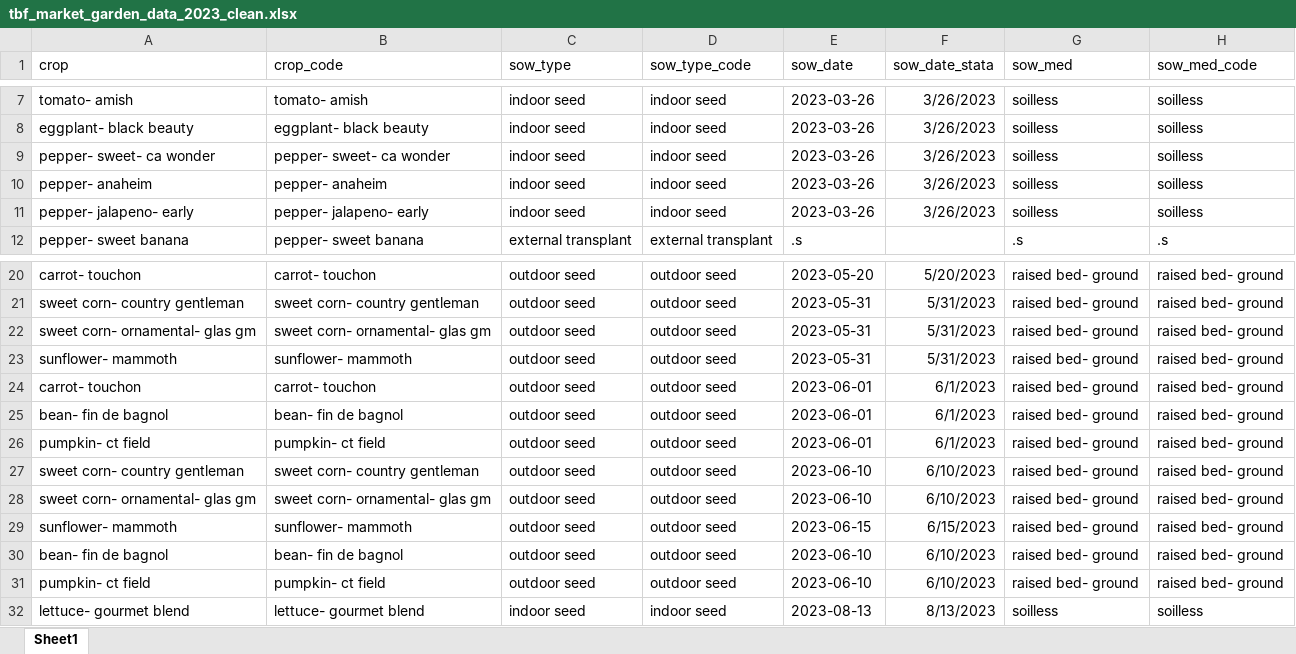
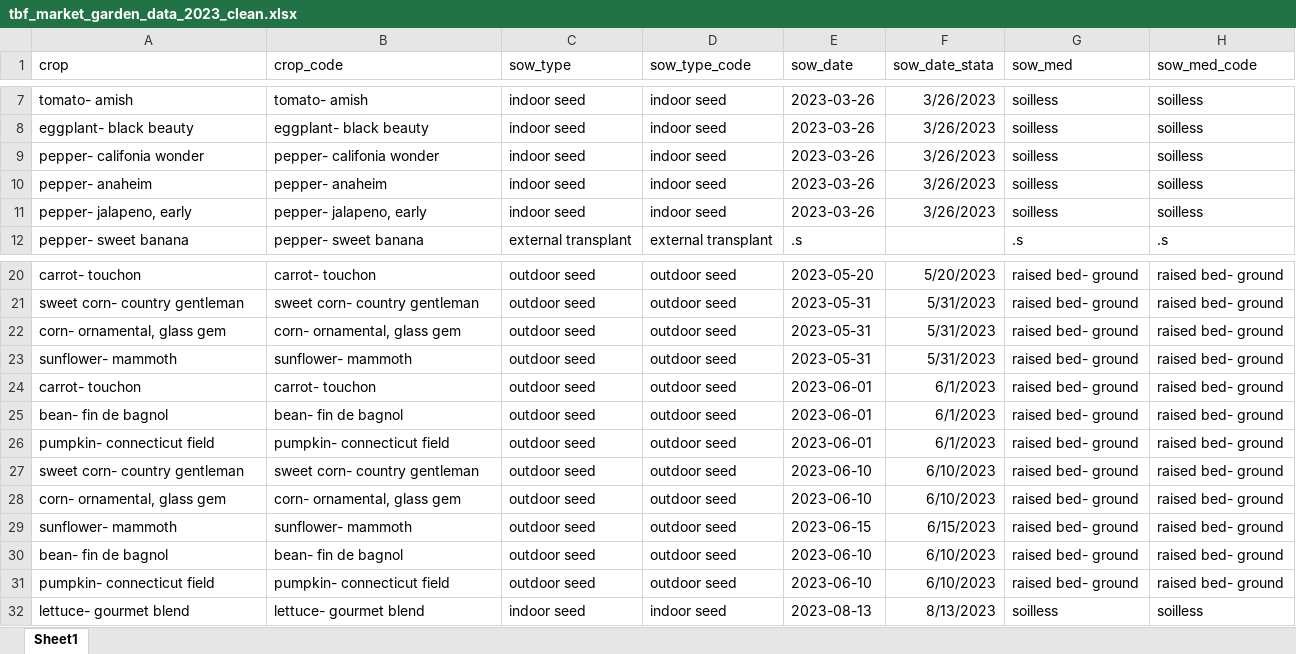
Before and after one commit to sbmorgan/The-Brosey-Farm, an Excel workbook: analytics/modified_data/tbf_market_garden_data_2023_clean.xlsx, sheet Sheet1, drawn as a sheet; only a part is shown, gaps mark what is left out; values as stored, in another font and other column widths than the file's, no borders; the diff names each change by its address in the sheet, - before the commit and + after, or states it on an @@ line.

Commit message:
updates to raw data and Stata codes

```diff
--- a/analytics/modified_data/tbf_market_garden_data_2023_clean.xlsx (sheet Sheet1)
+++ b/analytics/modified_data/tbf_market_garden_data_2023_clean.xlsx (sheet Sheet1)
-A9 (crop): pepper- sweet- ca wonder
+A9 (crop): pepper- califonia wonder
-B9 (crop_code): pepper- sweet- ca wonder
+B9 (crop_code): pepper- califonia wonder
-A11 (crop): pepper- jalapeno- early
+A11 (crop): pepper- jalapeno, early
-B11 (crop_code): pepper- jalapeno- early
+B11 (crop_code): pepper- jalapeno, early
-A22 (crop): sweet corn- ornamental- glas gm
+A22 (crop): corn- ornamental, glass gem
-B22 (crop_code): sweet corn- ornamental- glas gm
+B22 (crop_code): corn- ornamental, glass gem
-A26 (crop): pumpkin- ct field
+A26 (crop): pumpkin- connecticut field
-B26 (crop_code): pumpkin- ct field
+B26 (crop_code): pumpkin- connecticut field
-A28 (crop): sweet corn- ornamental- glas gm
+A28 (crop): corn- ornamental, glass gem
-B28 (crop_code): sweet corn- ornamental- glas gm
+B28 (crop_code): corn- ornamental, glass gem
-A31 (crop): pumpkin- ct field
+A31 (crop): pumpkin- connecticut field
-B31 (crop_code): pumpkin- ct field
+B31 (crop_code): pumpkin- connecticut field
```
Also changed, not shown: analytics/modified_data/tbf_crop_codes_2023.xlsx, analytics/modified_data/tbf_market_garden_sales_2023_clean.xlsx, 18 other files.
